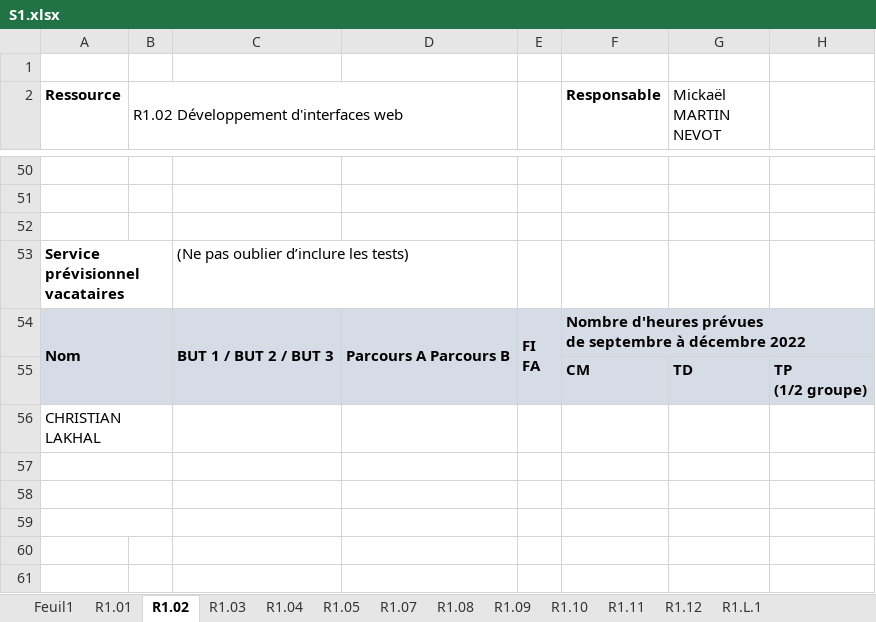
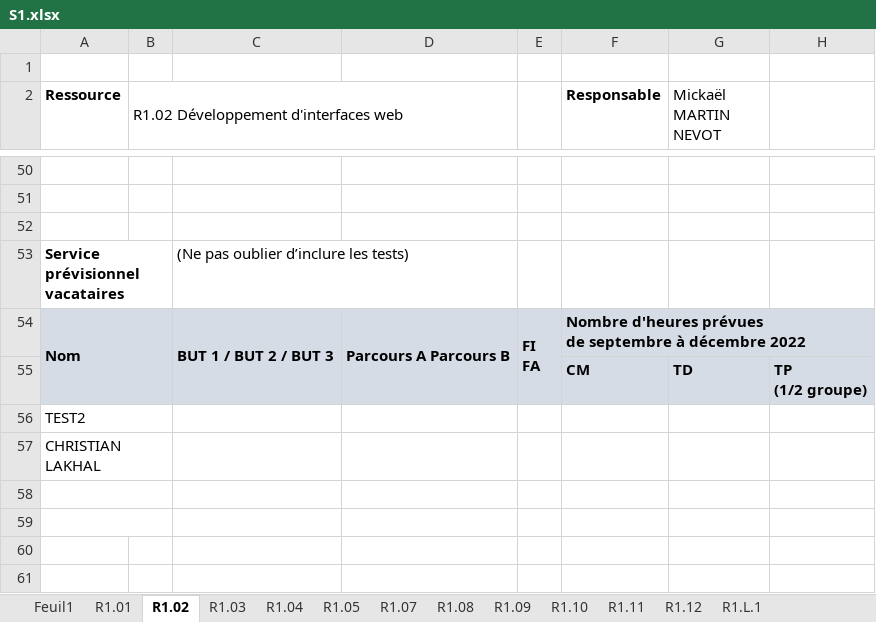
Before and after one commit to chiyeb/SAE-3.01, an Excel workbook: SAE_3_01/fichiers genere/S1.xlsx, sheet R1.02, drawn as a sheet; only a part is shown, gaps mark what is left out; values as stored, in another font and other column widths than the file's, no borders; the diff names each change by its address in the sheet, - before the commit and + after, or states it on an @@ line.

```diff
--- a/SAE_3_01/fichiers genere/S1.xlsx (sheet R1.02)
+++ b/SAE_3_01/fichiers genere/S1.xlsx (sheet R1.02)
-A56 (Ressource): CHRISTIAN LAKHAL
+A56 (Ressource): TEST2
-A57 (Ressource): (empty)
+A57 (Ressource): CHRISTIAN LAKHAL
```
Also changed, not shown: sheet R1.01, SAE_3_01/fichiers genere/Professeurs_Horaires.xlsx, SAE_3_01/fichiers genere/S3BFA.xlsx, 30 other files.
